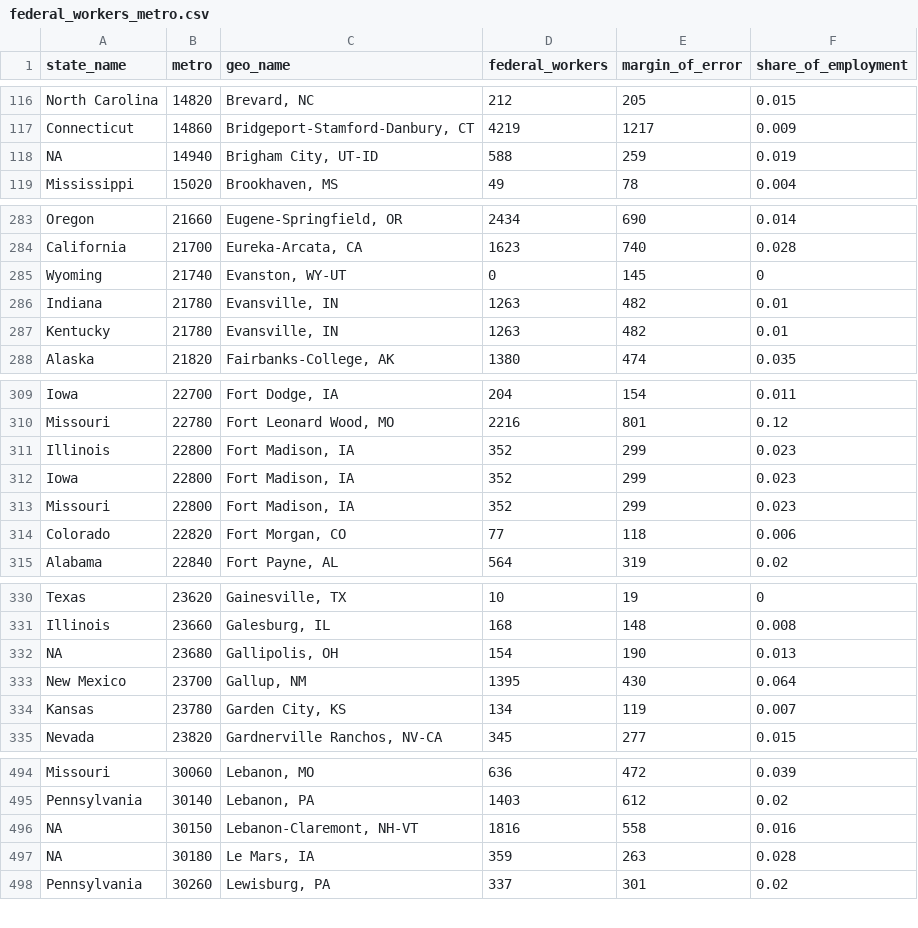
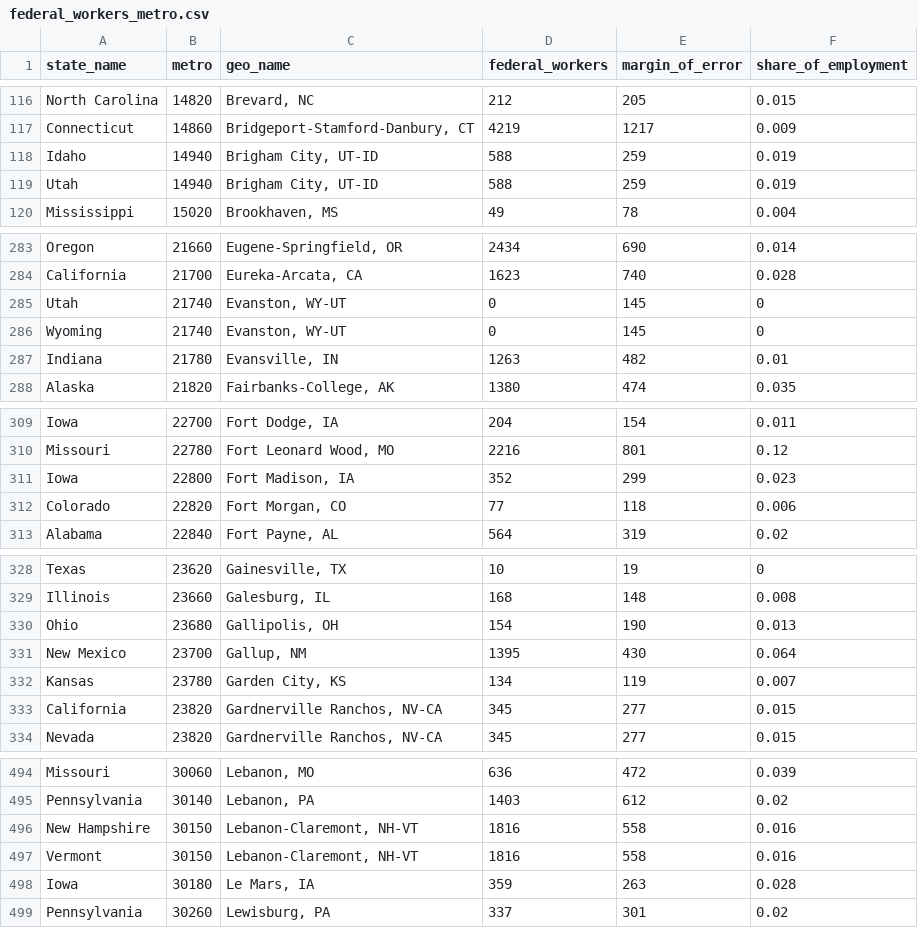
Before and after one commit to Economic/federal_workforce, a CSV file: docs/web_assets/federal_workers_metro.csv, drawn as a sheet; only a part is shown, gaps mark what is left out; the diff covers the shown part only.

Commit message:
correct state names and use 2023 metro codes from geocorr

```diff
--- a/docs/web_assets/federal_workers_metro.csv
+++ b/docs/web_assets/federal_workers_metro.csv
@@ -117,3 +117,4 @@ North Carolina,14820,"Brevard, NC",212,205,0.015
 Connecticut,14860,"Bridgeport-Stamford-Danbury, CT",4219,1217,0.009
-NA,14940,"Brigham City, UT-ID",588,259,0.019
+Idaho,14940,"Brigham City, UT-ID",588,259,0.019
+Utah,14940,"Brigham City, UT-ID",588,259,0.019
 Mississippi,15020,"Brookhaven, MS",49,78,0.004
@@ -284,5 +284,5 @@ Oregon,21660,"Eugene-Springfield, OR",2434,690,0.014
 California,21700,"Eureka-Arcata, CA",1623,740,0.028
+Utah,21740,"Evanston, WY-UT",0,145,0
 Wyoming,21740,"Evanston, WY-UT",0,145,0
 Indiana,21780,"Evansville, IN",1263,482,0.01
-Kentucky,21780,"Evansville, IN",1263,482,0.01
 Alaska,21820,"Fairbanks-College, AK",1380,474,0.035
@@ -310,5 +310,3 @@ Iowa,22700,"Fort Dodge, IA",204,154,0.011
 Missouri,22780,"Fort Leonard Wood, MO",2216,801,0.12
-Illinois,22800,"Fort Madison, IA",352,299,0.023
 Iowa,22800,"Fort Madison, IA",352,299,0.023
-Missouri,22800,"Fort Madison, IA",352,299,0.023
 Colorado,22820,"Fort Morgan, CO",77,118,0.006
@@ -331,5 +329,6 @@ Texas,23620,"Gainesville, TX",10,19,0
 Illinois,23660,"Galesburg, IL",168,148,0.008
-NA,23680,"Gallipolis, OH",154,190,0.013
+Ohio,23680,"Gallipolis, OH",154,190,0.013
 New Mexico,23700,"Gallup, NM",1395,430,0.064
 Kansas,23780,"Garden City, KS",134,119,0.007
+California,23820,"Gardnerville Ranchos, NV-CA",345,277,0.015
 Nevada,23820,"Gardnerville Ranchos, NV-CA",345,277,0.015
@@ -495,4 +495,5 @@ Missouri,30060,"Lebanon, MO",636,472,0.039
 Pennsylvania,30140,"Lebanon, PA",1403,612,0.02
-NA,30150,"Lebanon-Claremont, NH-VT",1816,558,0.016
-NA,30180,"Le Mars, IA",359,263,0.028
+New Hampshire,30150,"Lebanon-Claremont, NH-VT",1816,558,0.016
+Vermont,30150,"Lebanon-Claremont, NH-VT",1816,558,0.016
+Iowa,30180,"Le Mars, IA",359,263,0.028
 Pennsylvania,30260,"Lewisburg, PA",337,301,0.02
```
Also changed, not shown: 2 added rows, 6 removed rows and 52 edited cells elsewhere in this file, web_assets/federal_workers_metro.csv, 3 other files.
